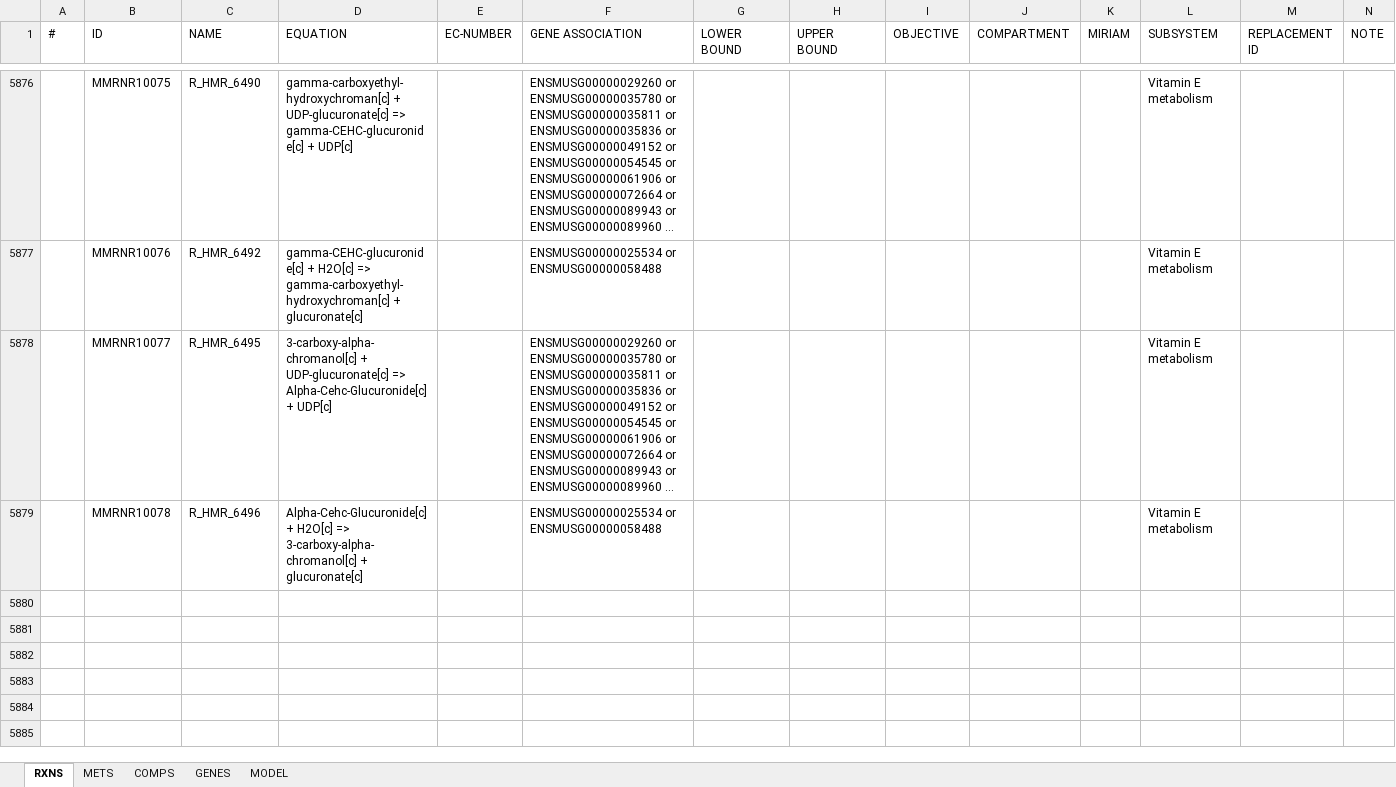
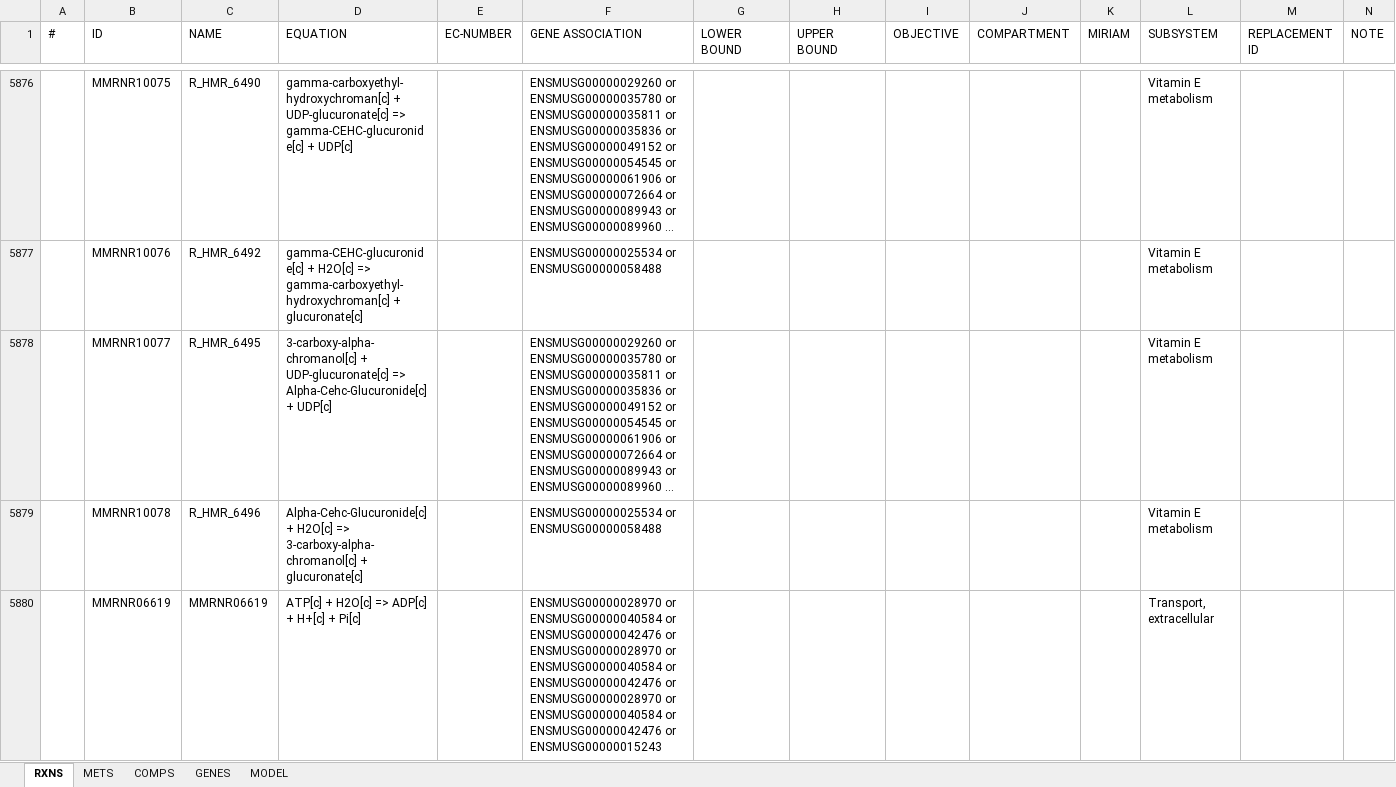
Before and after one commit to FrederickClasen/MMRNHep, an Excel workbook: model/MMRNHep/MMRNHep.xlsx, sheet RXNS, drawn as a sheet; only a part is shown, gaps mark what is left out; long unchanged cells end in …; values as stored, in another font and other column widths than the file's, no borders; rows hold the shown columns only; the diff names each change by its address in the sheet, - before the commit and + after, or states it on an @@ line.

```diff
--- a/model/MMRNHep/MMRNHep.xlsx (sheet RXNS)
+++ b/model/MMRNHep/MMRNHep.xlsx (sheet RXNS)
+row 5880:  | MMRNR06619 | MMRNR06619 | ATP[c] + H2O[c] => ADP[c] + H+[c] + Pi[c] |  | ENSMUSG00000028970 or ENSMUSG00000040584 or ENSMUSG00000042476 or ENSMUSG00000028970 or ENSMUSG00000040584 or ENSMUSG00000042476 or ENSMUSG00000028970 or ENSMUSG00000040584 or ENSMUSG00000042476 or ENSMUSG00000015243 |  |  |  |  |  | Transport, extracellular
```
Also changed, not shown: model/MMRNHep/CD/MMRNHep-CD.xlsx, 40 other files.
